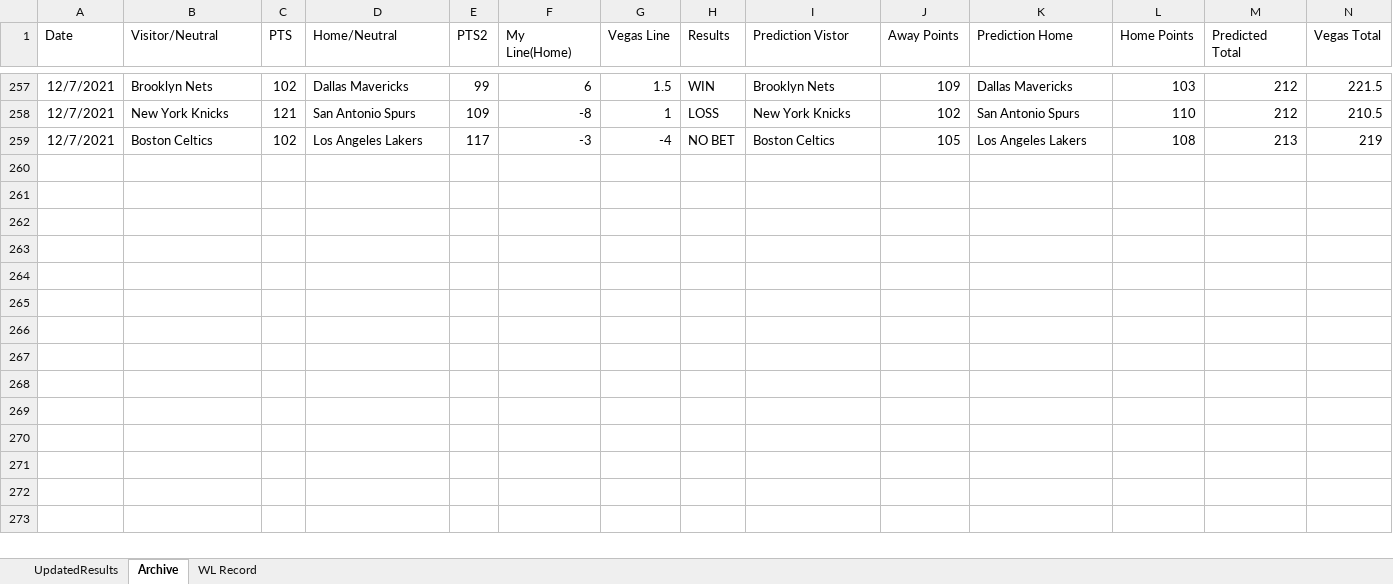
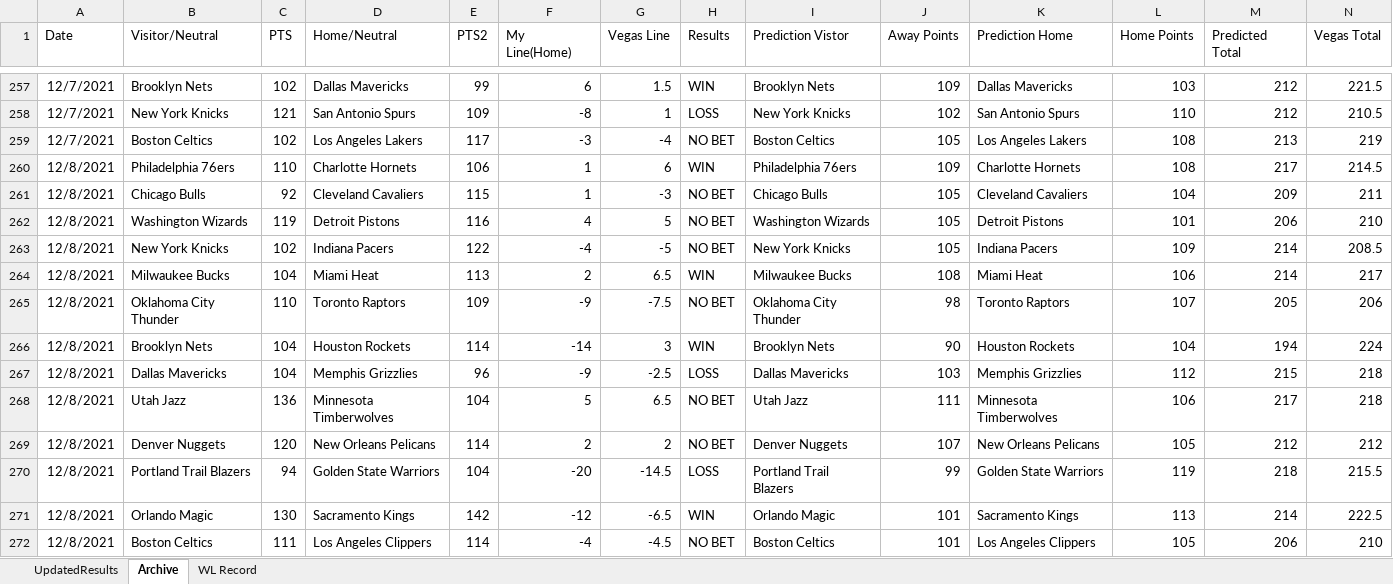
Before and after one commit to ajayiagbebaku/NBA-Model, an Excel workbook: UpdatedResults.xlsx, sheet Archive, drawn as a sheet; only a part is shown, gaps mark what is left out; values as stored, in another font and other column widths than the file's, no borders; rows hold the shown columns only; the diff names each change by its address in the sheet, - before the commit and + after, or states it on an @@ line.

```diff
--- a/UpdatedResults.xlsx (sheet Archive)
+++ b/UpdatedResults.xlsx (sheet Archive)
+row 260: 12/8/2021 | Philadelphia 76ers | 110 | Charlotte Hornets | 106 | 1 | 6 | WIN | Philadelphia 76ers | 109 | Charlotte Hornets | 108 | 217 | 214.5
+row 261: 12/8/2021 | Chicago Bulls | 92 | Cleveland Cavaliers | 115 | 1 | -3 | NO BET | Chicago Bulls | 105 | Cleveland Cavaliers | 104 | 209 | 211
+row 262: 12/8/2021 | Washington Wizards | 119 | Detroit Pistons | 116 | 4 | 5 | NO BET | Washington Wizards | 105 | Detroit Pistons | 101 | 206 | 210
+row 263: 12/8/2021 | New York Knicks | 102 | Indiana Pacers | 122 | -4 | -5 | NO BET | New York Knicks | 105 | Indiana Pacers | 109 | 214 | 208.5
+row 264: 12/8/2021 | Milwaukee Bucks | 104 | Miami Heat | 113 | 2 | 6.5 | WIN | Milwaukee Bucks | 108 | Miami Heat | 106 | 214 | 217
+row 265: 12/8/2021 | Oklahoma City Thunder | 110 | Toronto Raptors | 109 | -9 | -7.5 | NO BET | Oklahoma City Thunder | 98 | Toronto Raptors | 107 | 205 | 206
+row 266: 12/8/2021 | Brooklyn Nets | 104 | Houston Rockets | 114 | -14 | 3 | WIN | Brooklyn Nets | 90 | Houston Rockets | 104 | 194 | 224
+row 267: 12/8/2021 | Dallas Mavericks | 104 | Memphis Grizzlies | 96 | -9 | -2.5 | LOSS | Dallas Mavericks | 103 | Memphis Grizzlies | 112 | 215 | 218
+row 268: 12/8/2021 | Utah Jazz | 136 | Minnesota Timberwolves | 104 | 5 | 6.5 | NO BET | Utah Jazz | 111 | Minnesota Timberwolves | 106 | 217 | 218
+row 269: 12/8/2021 | Denver Nuggets | 120 | New Orleans Pelicans | 114 | 2 | 2 | NO BET | Denver Nuggets | 107 | New Orleans Pelicans | 105 | 212 | 212
+row 270: 12/8/2021 | Portland Trail Blazers | 94 | Golden State Warriors | 104 | -20 | -14.5 | LOSS | Portland Trail Blazers | 99 | Golden State Warriors | 119 | 218 | 215.5
+row 271: 12/8/2021 | Orlando Magic | 130 | Sacramento Kings | 142 | -12 | -6.5 | WIN | Orlando Magic | 101 | Sacramento Kings | 113 | 214 | 222.5
+row 272: 12/8/2021 | Boston Celtics | 111 | Los Angeles Clippers | 114 | -4 | -4.5 | NO BET | Boston Celtics | 101 | Los Angeles Clippers | 105 | 206 | 210
```
Also changed, not shown: sheet UpdatedResults, sheet WL Record, 1 other file.
